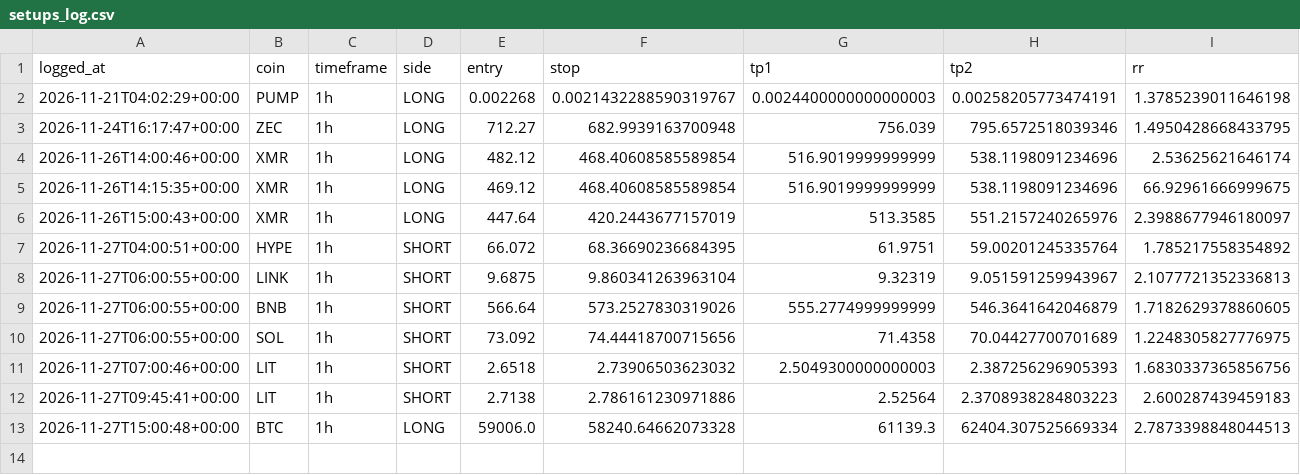
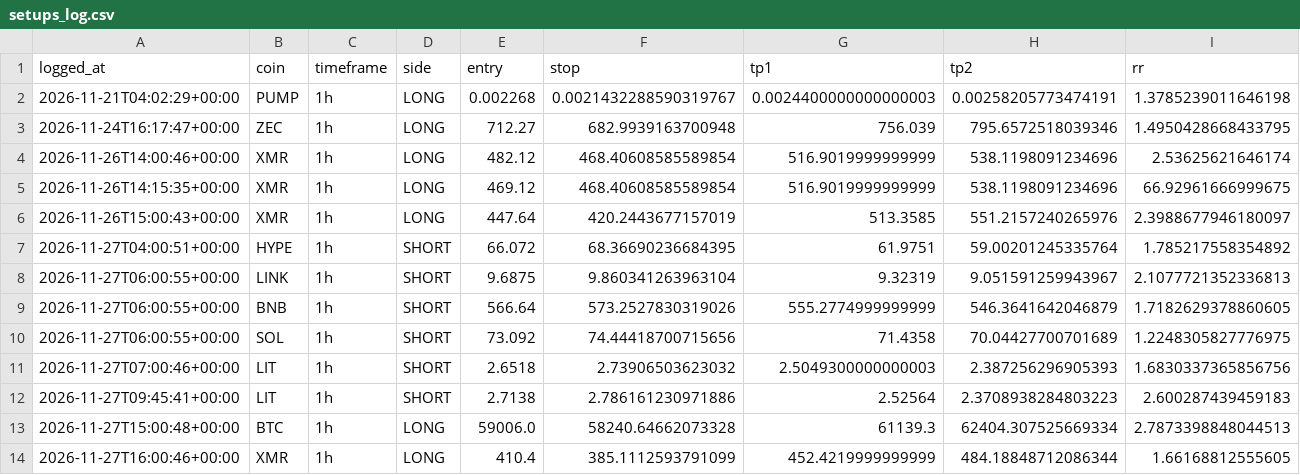
Before and after one commit to TheJuanAndOnly99/hyperliquid-screener, a CSV file: setups_log.csv, drawn as a sheet; only a part is shown; rows hold the shown columns only; the diff names each change by its address in the sheet, - before the commit and + after, or states it on an @@ line.

```diff
--- a/setups_log.csv
+++ b/setups_log.csv
+row 14: 2026-11-27T16:00:46+00:00 | XMR | 1h | LONG | 410.4 | 385.1112593791099 | 452.4219999999999 | 484.18848712086344 | 1.66168812555605
```
